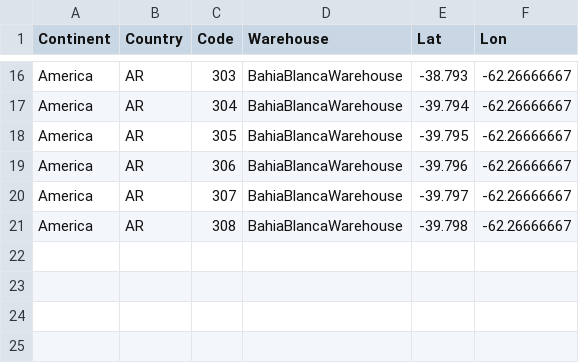
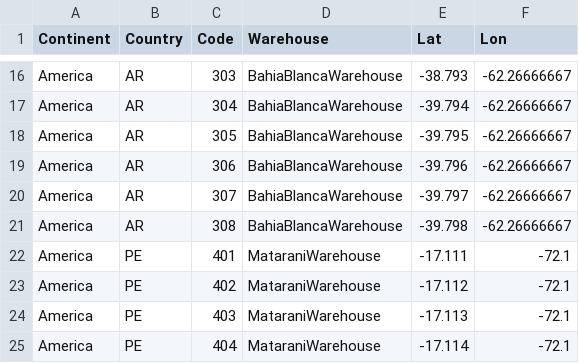
Before and after one commit to mpoboas/lapr3-2021-g102, a CSV file: data/data-shipsports/LAPR3_G102 - bportwarehouses.csv, drawn as a sheet; only a part is shown, gaps mark what is left out; the diff names each change by its address in the sheet, - before the commit and + after, or states it on an @@ line.

```diff
--- a/data/data-shipsports/LAPR3_G102 - bportwarehouses.csv
+++ b/data/data-shipsports/LAPR3_G102 - bportwarehouses.csv
+row 22: America | PE | 401 | MataraniWarehouse | -17.111 | -72.1
+row 23: America | PE | 402 | MataraniWarehouse | -17.112 | -72.1
+row 24: America | PE | 403 | MataraniWarehouse | -17.113 | -72.1
+row 25: America | PE | 404 | MataraniWarehouse | -17.114 | -72.1
```
Also changed, not shown: data/data-shipsports/LAPR3_G102 - trip.csv, 1 other file.
